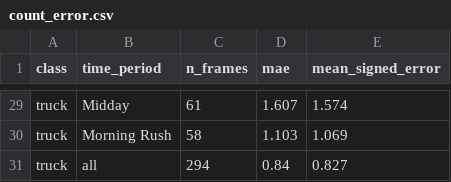
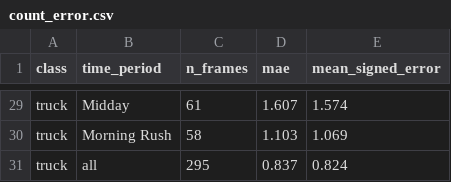
Before and after one commit to MaxzyMVT/Bangkok-CCTV-Image-Analysis-DSDE, a CSV file: DataEngineering/test_set/count_error.csv, drawn as a sheet; only a part is shown, gaps mark what is left out; the diff covers the shown part only.

```diff
--- a/DataEngineering/test_set/count_error.csv
+++ b/DataEngineering/test_set/count_error.csv
@@ -30,2 +30,2 @@ truck,Midday,61,1.607,1.574
 truck,Morning Rush,58,1.103,1.069
-truck,all,294,0.84,0.827
+truck,all,295,0.837,0.824
```
Also changed, not shown: 29 edited cells elsewhere in this file, DataEngineering/test_set/review_log.csv, DataEngineering/test_set/test_manifest.csv, 46 other files.
